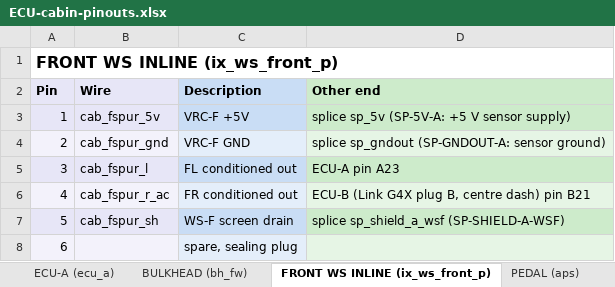
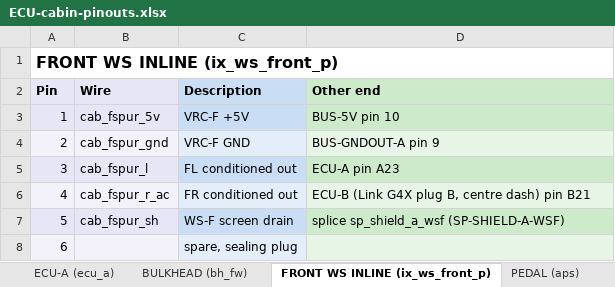
Before and after one commit to living-relation/st185-link-ecu-config, an Excel workbook: docs/harness/wirelist/ECU-cabin-pinouts.xlsx, sheet FRONT WS INLINE (ix_ws_front_p), drawn as a sheet; values as stored, in another font and other column widths than the file's, no borders; the diff names each change by its address in the sheet, - before the commit and + after, or states it on an @@ line.

Commit message:
WIP: ECU splice point (4 bussed DT plugs), ECU ground alone to the NEG bar, CAN-node grounds to the NEG bar

```diff
--- a/docs/harness/wirelist/ECU-cabin-pinouts.xlsx (sheet FRONT WS INLINE (ix_ws_front_p))
+++ b/docs/harness/wirelist/ECU-cabin-pinouts.xlsx (sheet FRONT WS INLINE (ix_ws_front_p))
-D3 (Other end): splice sp_5v (SP-5V-A: +5 V sensor supply)
+D3 (Other end): BUS-5V pin 10
-D4 (Other end): splice sp_gndout (SP-GNDOUT-A: sensor ground)
+D4 (Other end): BUS-GNDOUT-A pin 9
```
Also changed, not shown: sheet BULKHEAD (bh_fw), sheet PEDAL (aps), sheet ECU-A (ecu_a), sheet ECU-B (Link G4X plug B, centre, sheet IX-WS-R inline to rear VRC (das, sheet IX-FUEL inline to fuel sender l, other sheet tabs, docs/harness/wirelist/CAN-wirelist.xlsx, docs/harness/wirelist/CSB3-wirelist.xlsx, 33 other files.
